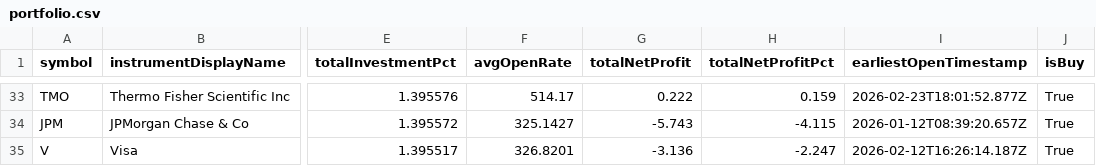
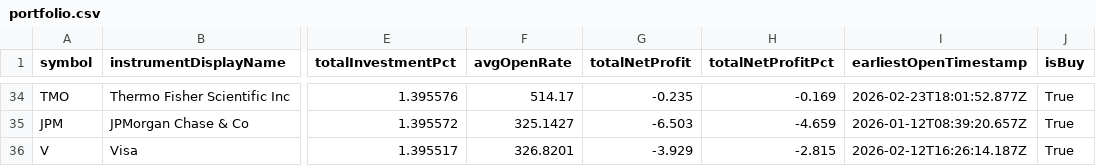
Before and after one commit to weirdapps/etorotrade, a CSV file: yahoofinance/input/portfolio.csv, drawn as a sheet; only a part is shown, gaps mark what is left out; addresses are those after the commit; the diff covers the shown part only; the diff names each change by its address in the sheet, - before the commit and + after, or states it on an @@ line.

```diff
--- a/yahoofinance/input/portfolio.csv
+++ b/yahoofinance/input/portfolio.csv
-G34 (totalNetProfit): 0.222
+G34 (totalNetProfit): -0.235
-H34 (totalNetProfitPct): 0.159
+H34 (totalNetProfitPct): -0.169
-G35 (totalNetProfit): -5.743
+G35 (totalNetProfit): -6.503
-H35 (totalNetProfitPct): -4.115
+H35 (totalNetProfitPct): -4.659
-G36 (totalNetProfit): -3.136
+G36 (totalNetProfit): -3.929
-H36 (totalNetProfitPct): -2.247
+H36 (totalNetProfitPct): -2.815
```
Also changed, not shown: 1 added row and 62 edited cells elsewhere in this file, yahoofinance/output/buy.csv, yahoofinance/output/etoro.csv, 3 other files.
